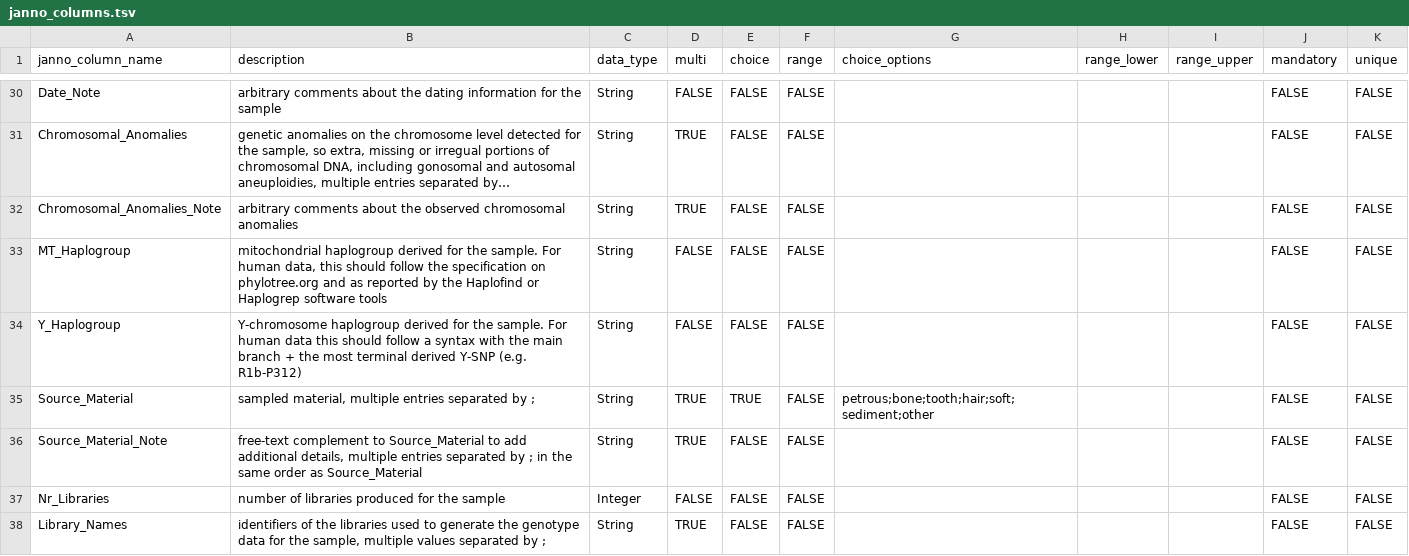
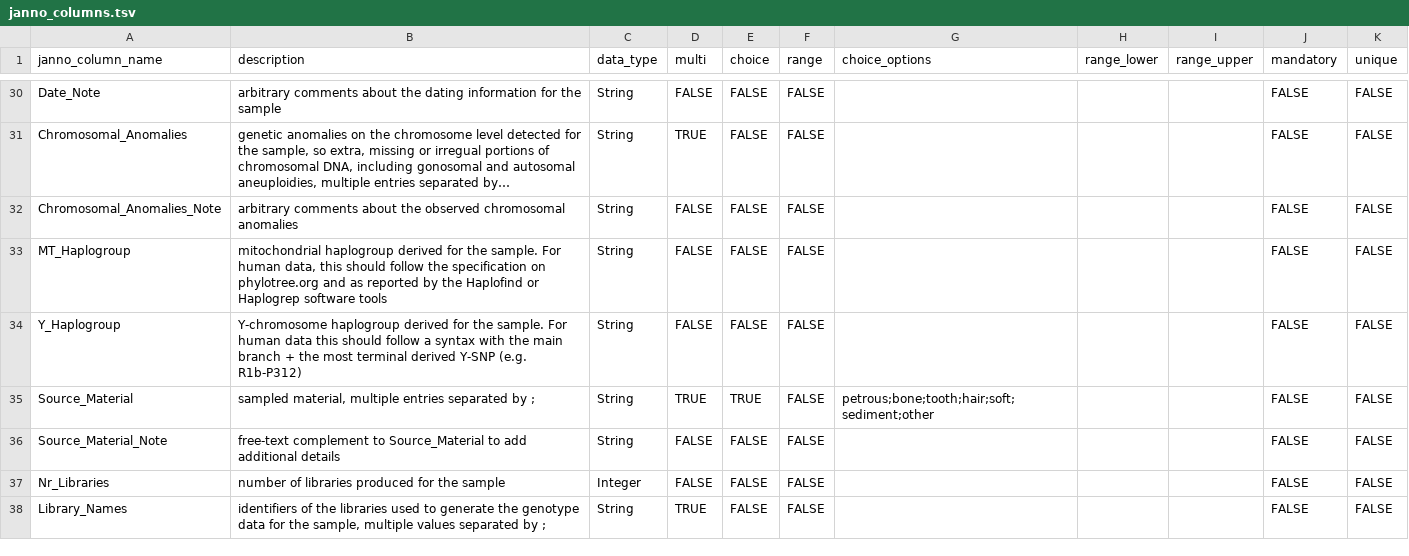
Before and after one commit to poseidon-framework/poseidon-schema, a TSV file: janno_columns.tsv, drawn as a sheet; only a part is shown, gaps mark what is left out; long unchanged cells end in …; the diff names each change by its address in the sheet, - before the commit and + after, or states it on an @@ line.

Commit message:
note fields should not be list-columns

```diff
--- a/janno_columns.tsv
+++ b/janno_columns.tsv
-D32 (multi): TRUE
+D32 (multi): FALSE
-B36 (description): …add additional details, multiple entries separated by ; in the same order as Source_Material
+B36 (description): …add additional details
-D36 (multi): TRUE
+D36 (multi): FALSE
```
